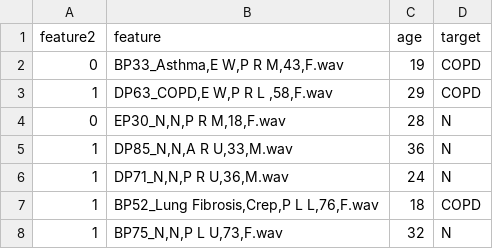
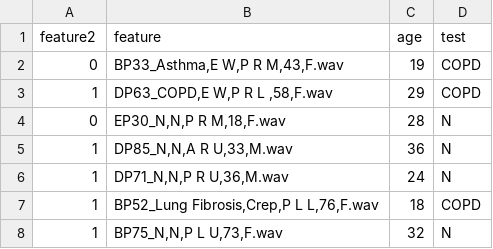
Before and after one commit to shoaibswe/ml_model_automation, a CSV file: test_file.csv, drawn as a sheet; only a part is shown.

```diff
--- a/test_file.csv
+++ b/test_file.csv
@@ -1,2 +1,2 @@
-feature2,feature,age,target
+feature2,feature,age,test
 0,"BP33_Asthma,E W,P R M,43,F.wav",19,COPD
```
Also changed, not shown: 1 other file.
